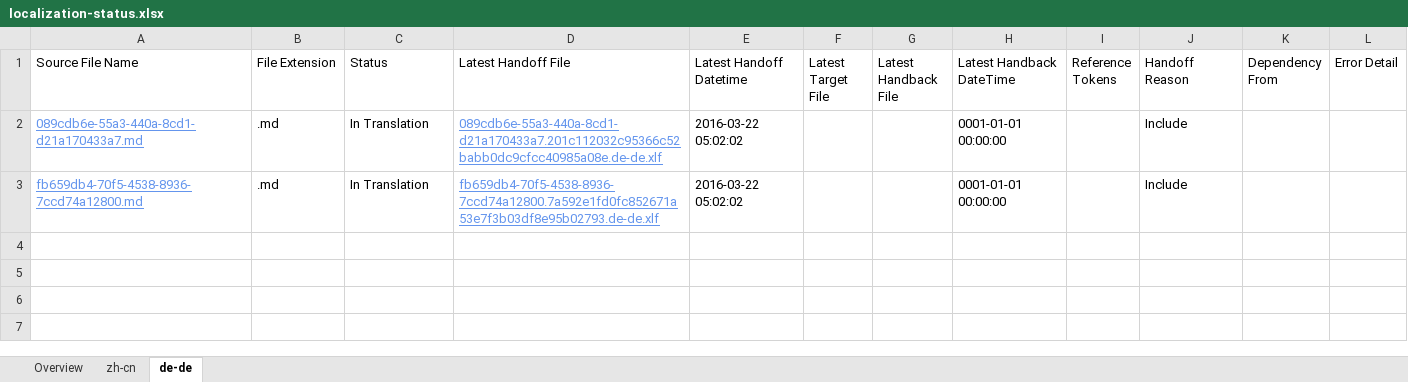
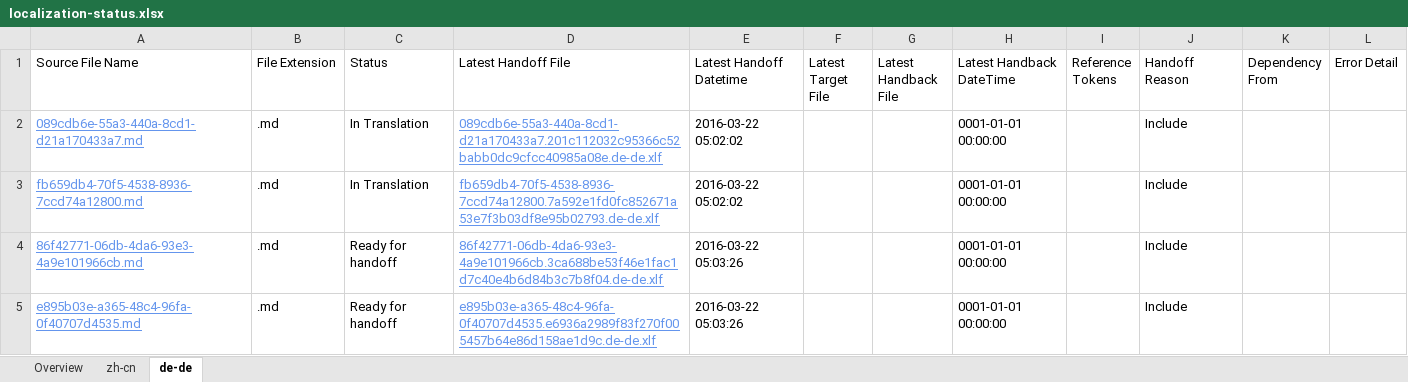
Before and after one commit to OpenLocalizationTestOrg/olhandback, an Excel workbook: ol-handback/OpenLocalizationTest/oltest/xinjiang/localization-status.xlsx, sheet de-de, drawn as a sheet; values as stored, in another font and other column widths than the file's, no borders; table styles not drawn; the diff names each change by its address in the sheet, - before the commit and + after, or states it on an @@ line.

Commit message:
Generate Report for Handoff

```diff
--- a/ol-handback/OpenLocalizationTest/oltest/xinjiang/localization-status.xlsx (sheet de-de)
+++ b/ol-handback/OpenLocalizationTest/oltest/xinjiang/localization-status.xlsx (sheet de-de)
+row 4: 86f42771-06db-4da6-93e3-4a9e101966cb.md | .md | Ready for handoff | 86f42771-06db-4da6-93e3-4a9e101966cb.3ca688be53f46e1fac1d7c40e4b6d84b3c7b8f04.de-de.xlf | 2016-03-22 05:03:26 |  |  | 0001-01-01 00:00:00 |  | Include
+row 5: e895b03e-a365-48c4-96fa-0f40707d4535.md | .md | Ready for handoff | e895b03e-a365-48c4-96fa-0f40707d4535.e6936a2989f83f270f005457b64e86d158ae1d9c.de-de.xlf | 2016-03-22 05:03:26 |  |  | 0001-01-01 00:00:00 |  | Include
```
Also changed, not shown: sheet zh-cn, sheet Overview.
